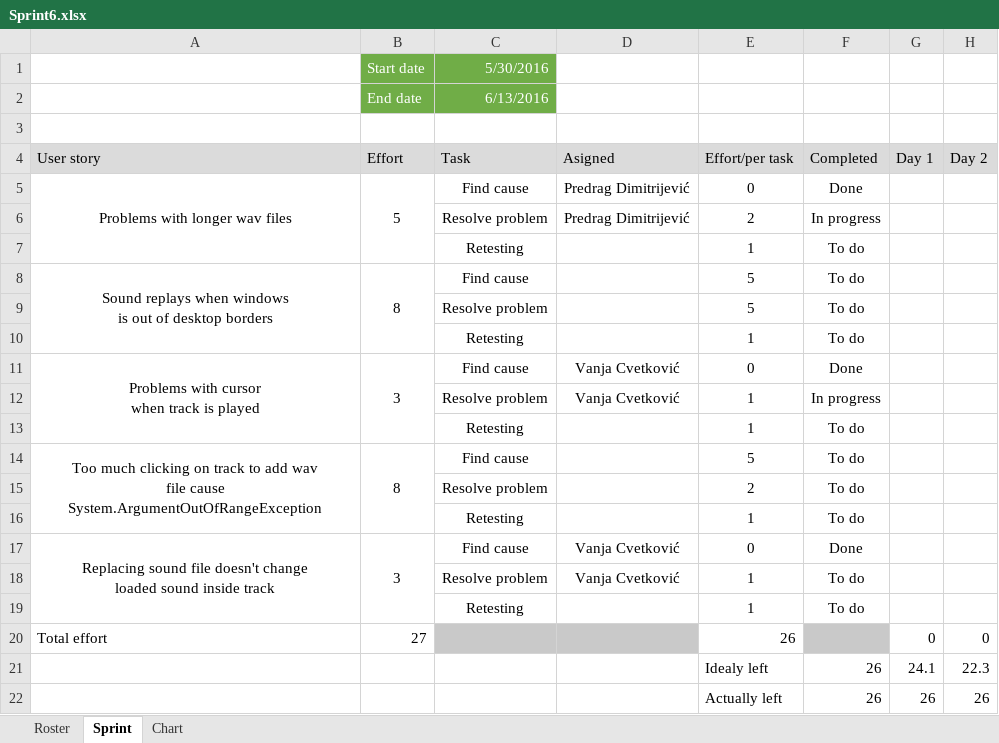
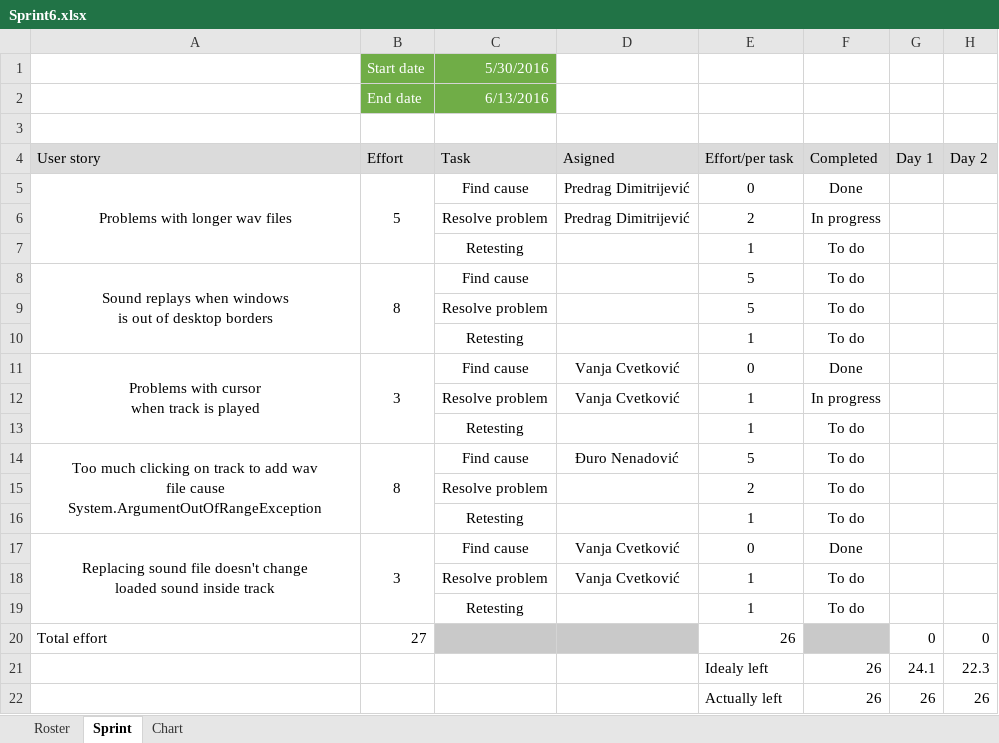
Before and after one commit to RazvojSoftvera2/MasterAudioTechnologyFunctions, an Excel workbook: Documentation and designs/Sprint_info/Sprint6.xlsx, sheet Sprint, drawn as a sheet; only a part is shown; values as stored, in another font and other column widths than the file's, no borders; conditional formats not drawn; the diff names each change by its address in the sheet, - before the commit and + after, or states it on an @@ line.

Commit message:
Adding assignement to Sprint info

```diff
--- a/Documentation and designs/Sprint_info/Sprint6.xlsx (sheet Sprint)
+++ b/Documentation and designs/Sprint_info/Sprint6.xlsx (sheet Sprint)
-D14 (Asigned): (empty)
+D14 (Asigned): Đuro Nenadović
```
Also changed, not shown: Documentation and designs/Product Backlog.xlsx.
